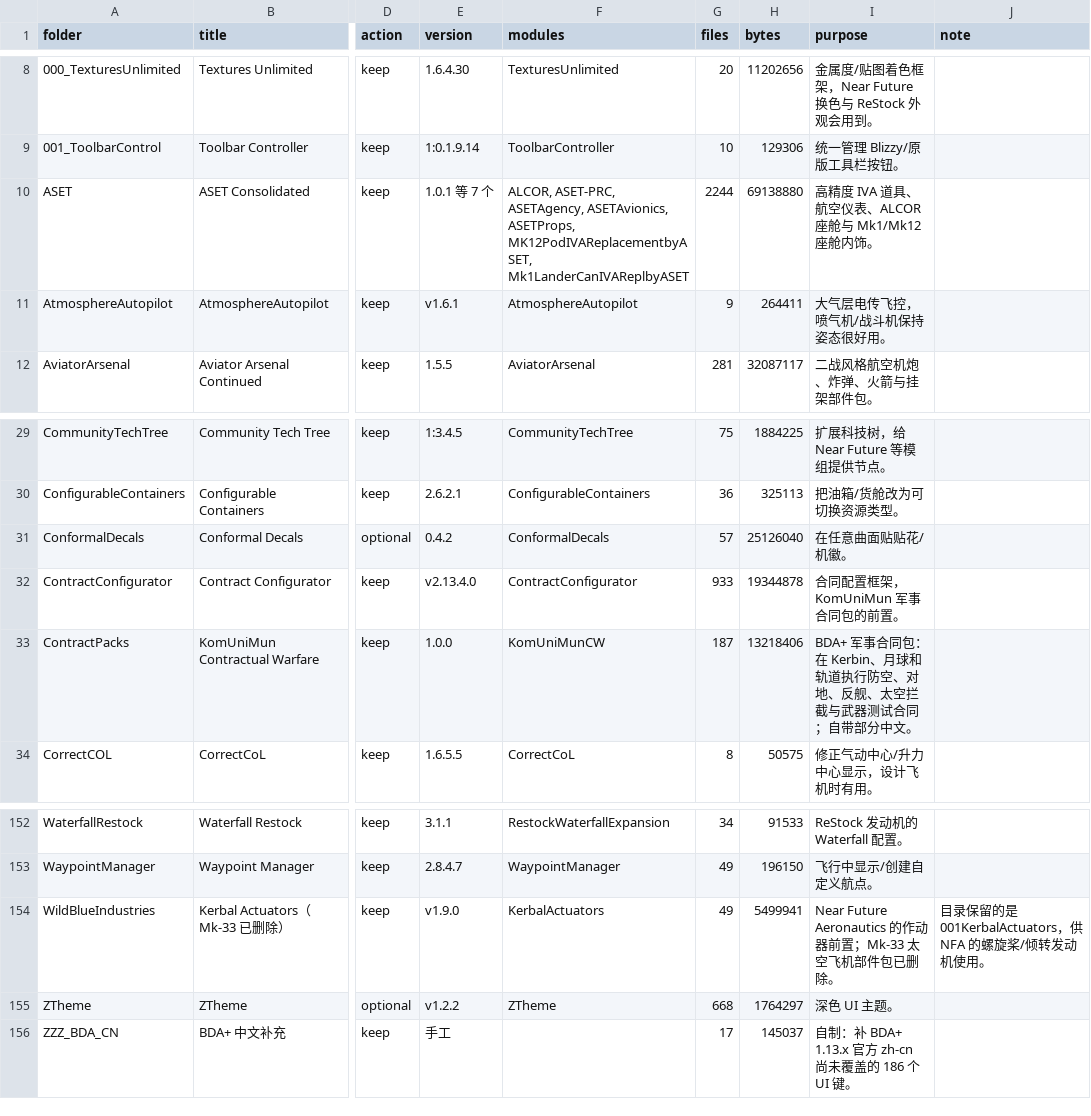
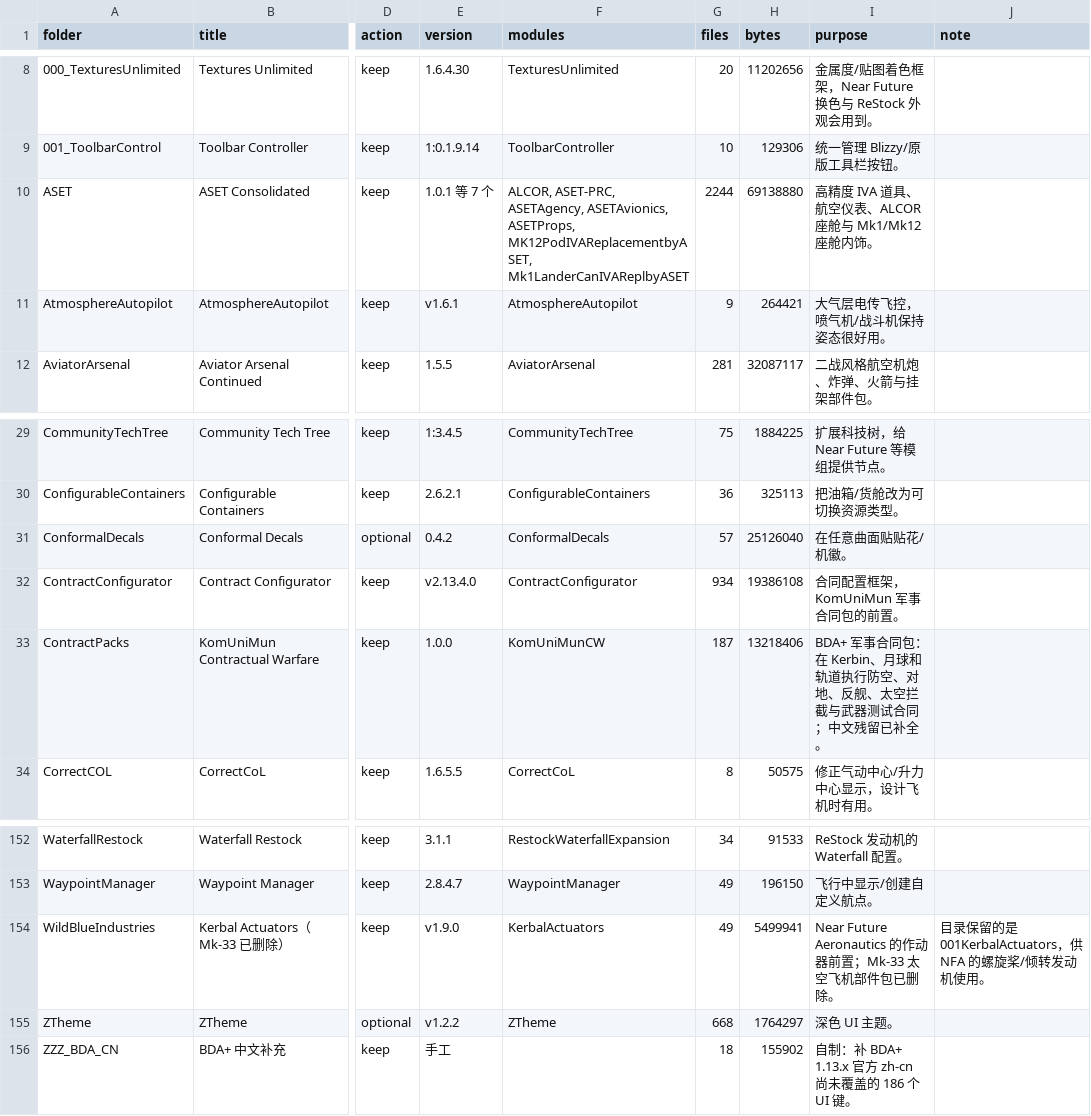
Before and after one commit to starmatch666-droid/KSP-BDA-Modlist, a CSV file: mods/gamedata-inventory.csv, drawn as a sheet; only a part is shown, gaps mark what is left out; the diff names each change by its address in the sheet, - before the commit and + after, or states it on an @@ line.

```diff
--- a/mods/gamedata-inventory.csv
+++ b/mods/gamedata-inventory.csv
-H11 (bytes): 264411
+H11 (bytes): 264421
-G32 (files): 933
+G32 (files): 934
-H32 (bytes): 19344878
+H32 (bytes): 19386108
-I33 (purpose): …试合同；自带部分中文。
+I33 (purpose): …试合同；中文残留已补全。
-G156 (files): 17
+G156 (files): 18
-H156 (bytes): 145037
+H156 (bytes): 155902
```
Also changed, not shown: 10 other files.
